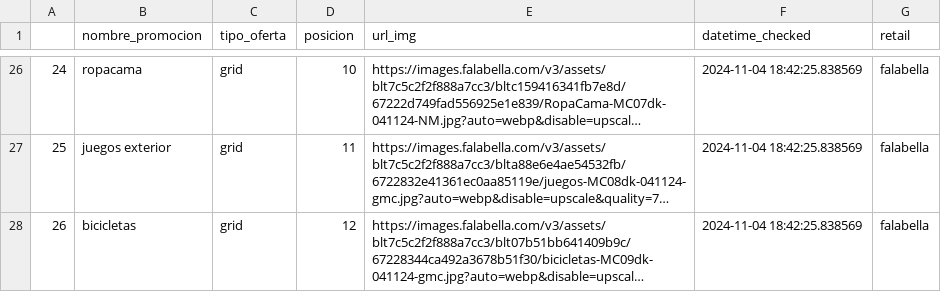
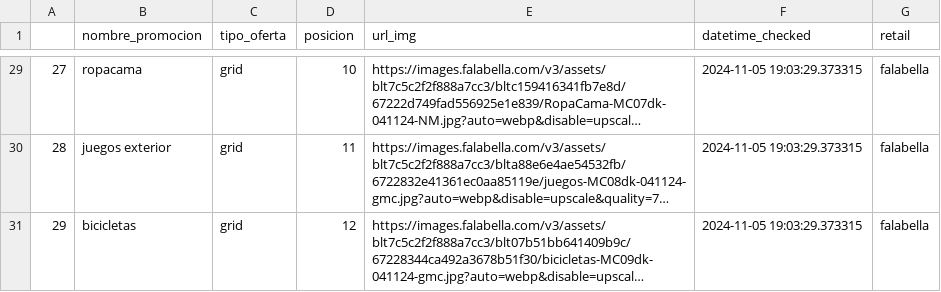
Before and after one commit to cverbah/Modal_streamlit_Promos, a CSV file: data_retails/promos_home/df_promos_retail_falabella.csv, drawn as a sheet; only a part is shown, gaps mark what is left out; long unchanged cells end in …; addresses are those after the commit; the diff covers the shown part only; the diff names each change by its address in the sheet, - before the commit and + after, or states it on an @@ line.

```diff
--- a/data_retails/promos_home/df_promos_retail_falabella.csv
+++ b/data_retails/promos_home/df_promos_retail_falabella.csv
@@ column A renumbered from row 4 down @@
-F29:F31 (datetime_checked): 2024-11-04 18:42:25.838569
+F29:F31 (datetime_checked): 2024-11-05 19:03:29.373315
```
Also changed, not shown: 3 added rows and 38 edited cells elsewhere in this file, data_retails/promos_home/df_promos_retail_jumbo.csv, data_retails/promos_home/df_promos_retail_paris.csv, 6 other files.
